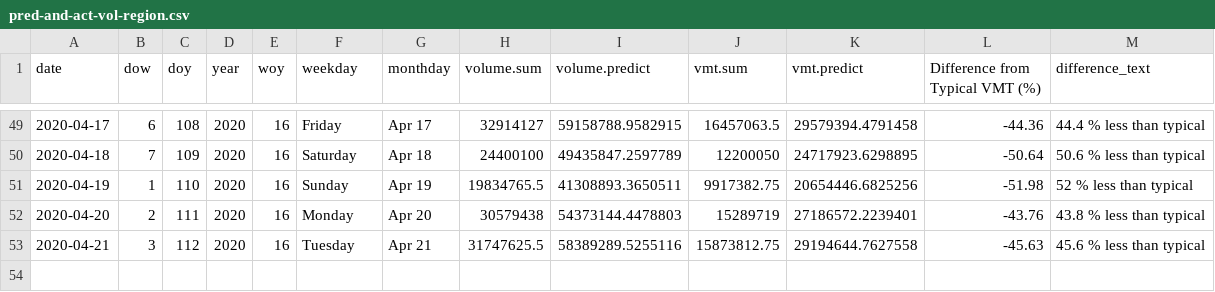
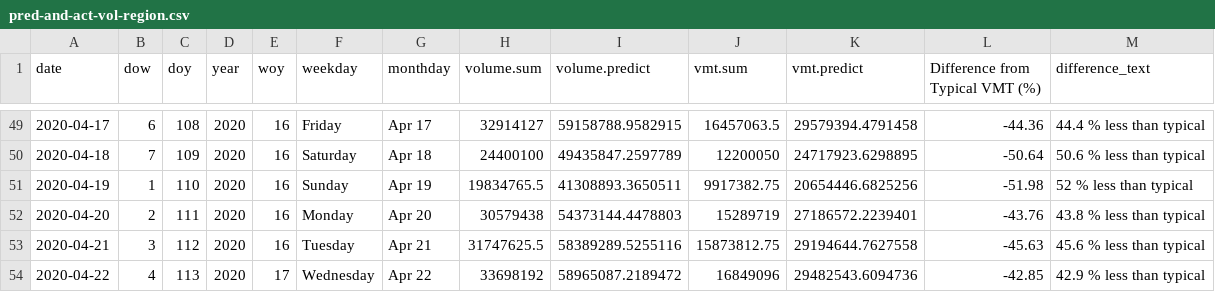
Before and after one commit to Metropolitan-Council/loop-sensor-trends, a CSV file: covid.traffic.trends/data-raw/pred-and-act-vol-region.csv, drawn as a sheet; only a part is shown, gaps mark what is left out; the diff names each change by its address in the sheet, - before the commit and + after, or states it on an @@ line.

Commit message:
data for 4-23

```diff
--- a/covid.traffic.trends/data-raw/pred-and-act-vol-region.csv
+++ b/covid.traffic.trends/data-raw/pred-and-act-vol-region.csv
+row 54: 2020-04-22 | 4 | 113 | 2020 | 17 | Wednesday | Apr 22 | 33698192 | 58965087.2189472 | 16849096 | 29482543.6094736 | -42.85 | 42.9 % less than typical
```
Also changed, not shown: output/diff-vol-state.csv, output/pred-and-act-vol-region.csv, 5 other files.
